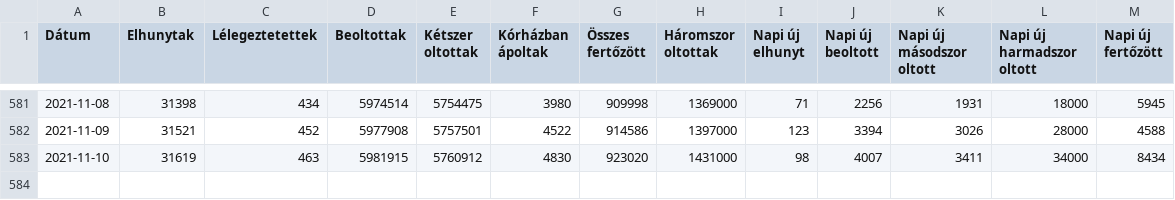
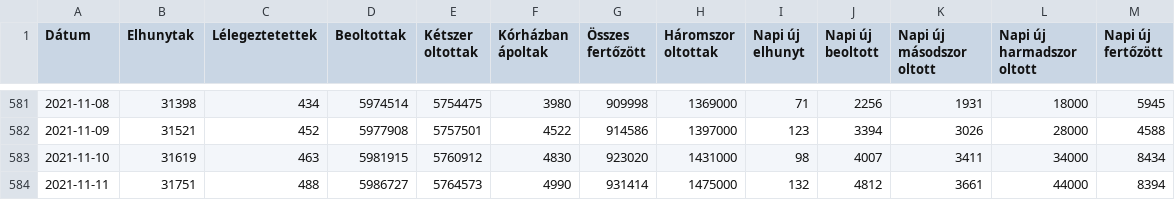
Before and after one commit to kamutelapo/covid, a CSV file: adatok/hiradatok.csv, drawn as a sheet; only a part is shown, gaps mark what is left out.

```diff
--- a/adatok/hiradatok.csv
+++ b/adatok/hiradatok.csv
@@ -583 +583,2 @@ Dátum,Elhunytak,Lélegeztetettek,Beoltottak,Kétszer oltottak,Kórházban ápol
 2021-11-10,31619,463,5981915,5760912,4830,923020,1431000,98,4007,3411,34000,8434
+2021-11-11,31751,488,5986727,5764573,4990,931414,1475000,132,4812,3661,44000,8394
```
Also changed, not shown: 18 other files.
